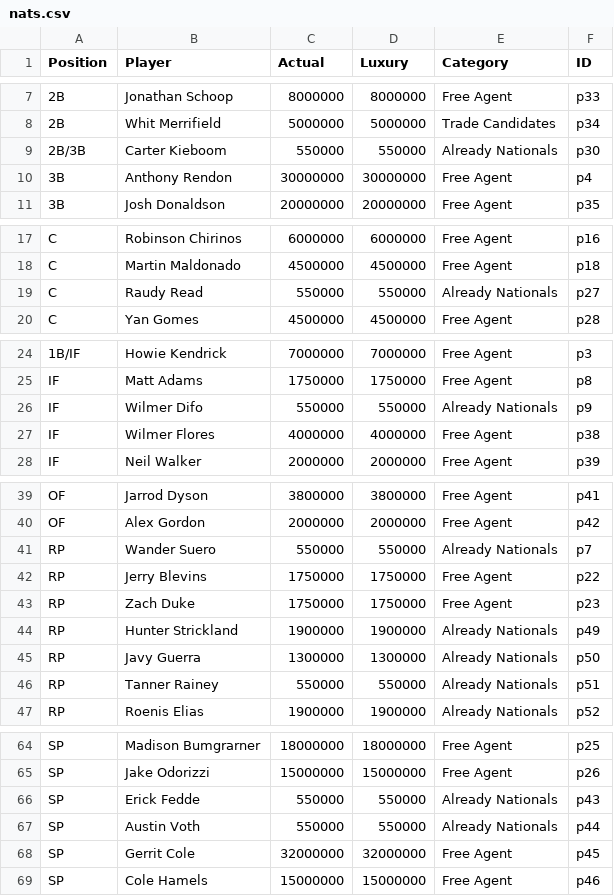
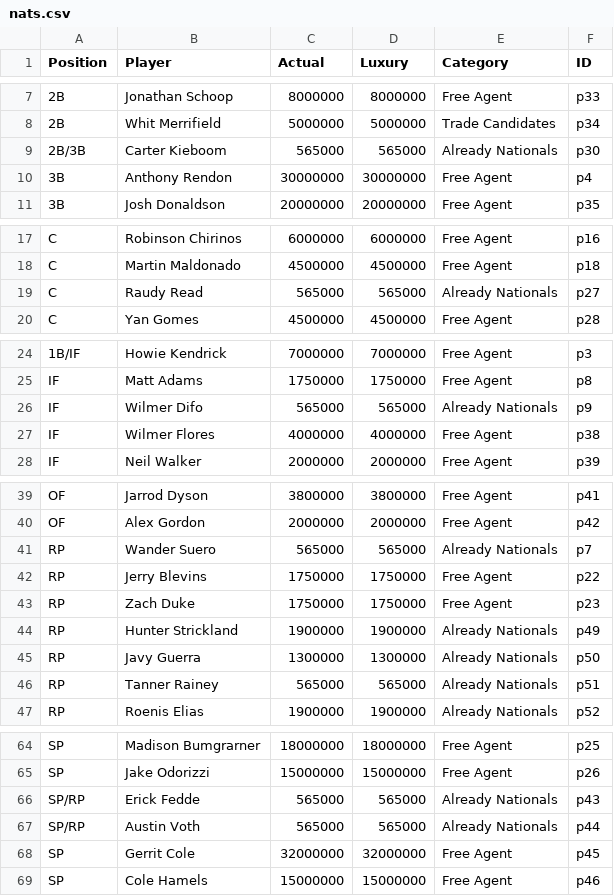
Before and after one commit to jamesohara08/NatsGMProject, a CSV file: nats.csv, drawn as a sheet; only a part is shown, gaps mark what is left out; the diff covers the shown part only; the diff names each change by its address in the sheet, - before the commit and + after, or states it on an @@ line.

```diff
--- a/nats.csv
+++ b/nats.csv
-C9 (Actual): 550000
+C9 (Actual): 565000
-D9 (Luxury): 550000
+D9 (Luxury): 565000
-C19 (Actual): 550000
+C19 (Actual): 565000
-D19 (Luxury): 550000
+D19 (Luxury): 565000
-C26 (Actual): 550000
+C26 (Actual): 565000
-D26 (Luxury): 550000
+D26 (Luxury): 565000
-C41 (Actual): 550000
+C41 (Actual): 565000
-D41 (Luxury): 550000
+D41 (Luxury): 565000
-C46 (Actual): 550000
+C46 (Actual): 565000
-D46 (Luxury): 550000
+D46 (Luxury): 565000
-A66:A67 (Position): SP
+A66:A67 (Position): SP/RP
-C66:C67 (Actual): 550000
+C66:C67 (Actual): 565000
-D66:D67 (Luxury): 550000
+D66:D67 (Luxury): 565000
```
Also changed, not shown: 3 edited cells elsewhere in this file, 1 other file.
